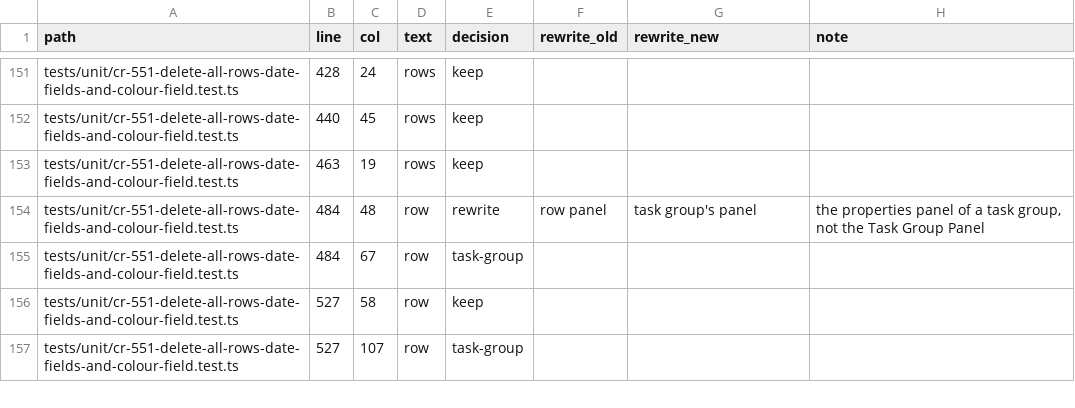
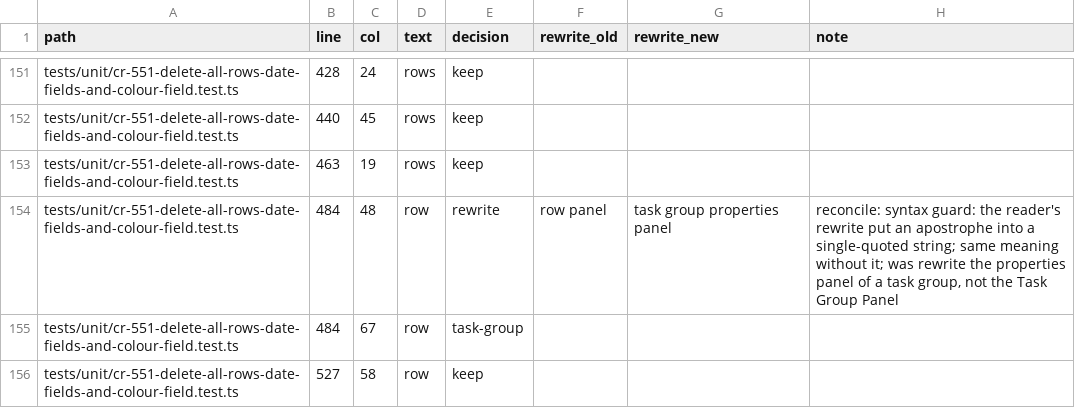
Before and after one commit to GoodRelax/gr-scheduler, a TSV file: docs/review/rename-decisions/S3-UNIT-1-lines.tsv, drawn as a sheet; only a part is shown, gaps mark what is left out; the shorter side is filled out with more unchanged rows.

Commit message:
CR-708 reconcile: stable type keys, moved files, a syntax guard
Type decisions are keyed on the how-manyth CODE identifier of a line, so an
earlier stage's edit of a string on that line no longer re-keys them (the
decision files are re-keyed). apply_rename reads a file rename_symbols moved
at its new path, refuses edits that break a file's syntax (two readers'
rewrites put an apostrophe into a single-quoted string; reworded), and the
second rename_symbols run skips moves already made.

```diff
--- a/docs/review/rename-decisions/S3-UNIT-1-lines.tsv
+++ b/docs/review/rename-decisions/S3-UNIT-1-lines.tsv
@@ -153,3 +153,3 @@ tests/unit/cr-551-delete-all-rows-date-fields-and-colour-field.test.ts	440	45	ro
 tests/unit/cr-551-delete-all-rows-date-fields-and-colour-field.test.ts	463	19	rows	keep			
-tests/unit/cr-551-delete-all-rows-date-fields-and-colour-field.test.ts	484	48	row	rewrite	row panel	task group's panel	the properties panel of a task group, not the Task Group Panel
+tests/unit/cr-551-delete-all-rows-date-fields-and-colour-field.test.ts	484	48	row	rewrite	row panel	task group properties panel	reconcile: syntax guard: the reader's rewrite put an apostrophe into a single-quoted string; same meaning without it; was rewrite the properties panel of a task group, not the Task Group Panel
 tests/unit/cr-551-delete-all-rows-date-fields-and-colour-field.test.ts	484	67	row	task-group			
```
Also changed, not shown: docs/review/rename-decisions/S2-FW-types.tsv, docs/review/rename-decisions/S2-UA-types.tsv, 6 other files.
